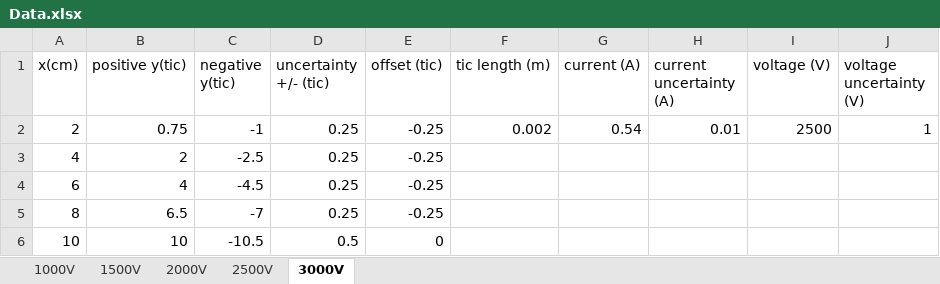
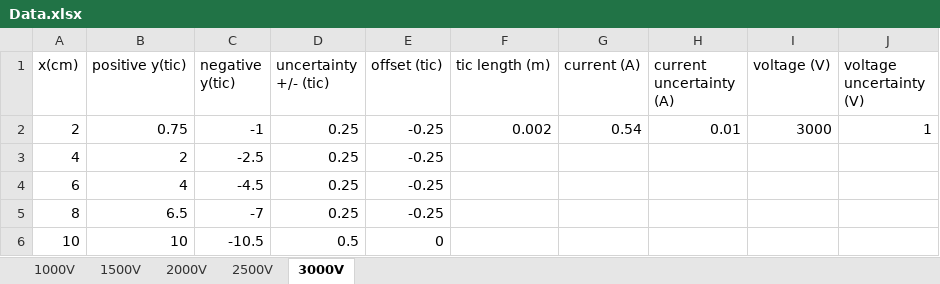
Before and after one commit to B-Rich/QLab, an Excel workbook: Electron_chargetomass/Data.xlsx, sheet 3000V, drawn as a sheet; values as stored, in another font and other column widths than the file's, no borders; the diff names each change by its address in the sheet, - before the commit and + after, or states it on an @@ line.

```diff
--- a/Electron_chargetomass/Data.xlsx (sheet 3000V)
+++ b/Electron_chargetomass/Data.xlsx (sheet 3000V)
-I2 (voltage (V)): 2500
+I2 (voltage (V)): 3000
```
Also changed, not shown: 1 other file.
